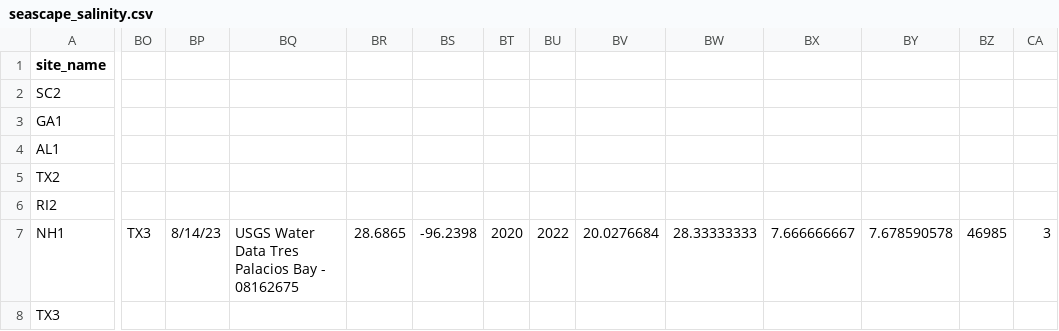
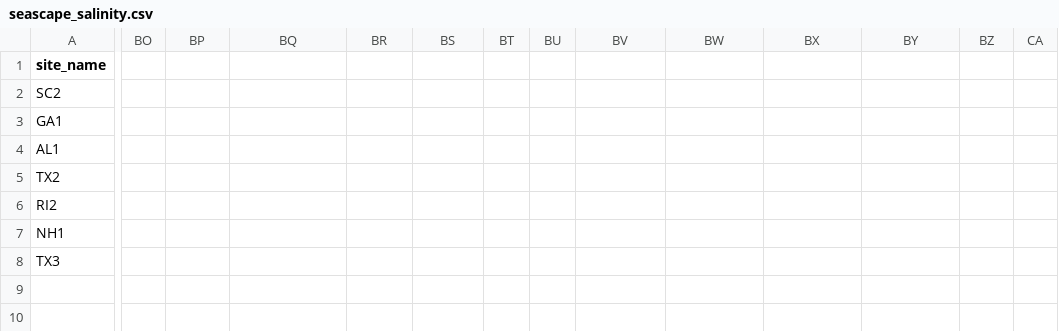
Before and after one commit to ModelValidationProgram/EasternOysterEnvData, a CSV file: 2022_SiteEnvironmentData/Seascape_Processed/seascape_salinity.csv, drawn as a sheet; only a part is shown, gaps mark what is left out; the diff covers the shown part only; the diff names each change by its address in the sheet, - before the commit and + after, or states it on an @@ line.

Commit message:
update salinity .csv format
update salinity .csv format

```diff
--- a/2022_SiteEnvironmentData/Seascape_Processed/seascape_salinity.csv
+++ b/2022_SiteEnvironmentData/Seascape_Processed/seascape_salinity.csv
-BO7: TX3
+BO7: (empty)
-BP7: 8/14/23
+BP7: (empty)
-BQ7: USGS Water Data Tres Palacios Bay - 08162675
+BQ7: (empty)
-BR7: 28.6865
+BR7: (empty)
-BS7: -96.2398
+BS7: (empty)
-BT7: 2020
+BT7: (empty)
-BU7: 2022
+BU7: (empty)
-BV7: 20.0276684
+BV7: (empty)
-BW7: 28.33333333
+BW7: (empty)
-BX7: 7.666666667
+BX7: (empty)
-BY7: 7.678590578
+BY7: (empty)
-BZ7: 46985
+BZ7: (empty)
-CA7: 3
+CA7: (empty)
```
Also changed, not shown: 1 edited cell elsewhere in this file, 3 other files.
